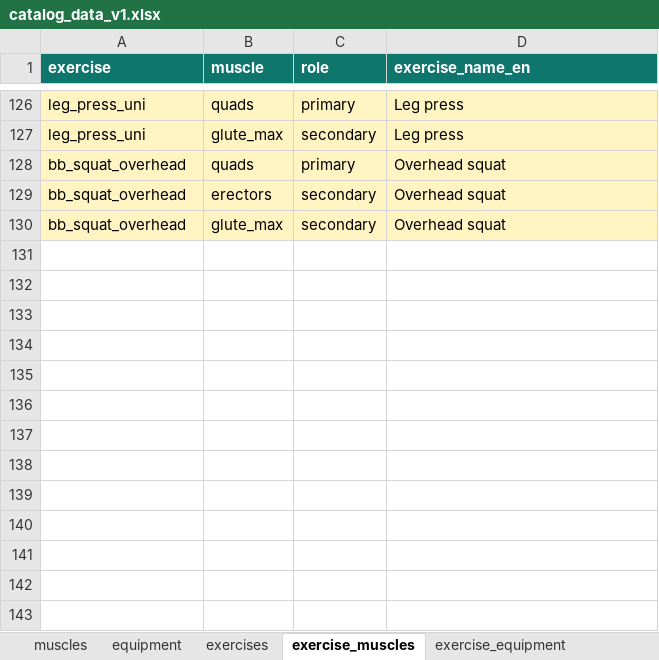
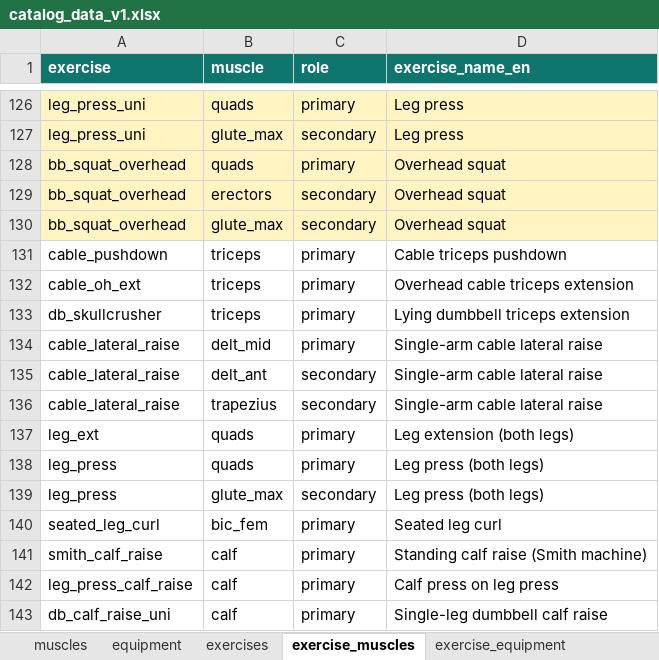
Before and after one commit to Marc311o/loxofit, an Excel workbook: backend/data/catalog_data_v1.xlsx, sheet exercise_muscles, drawn as a sheet; only a part is shown, gaps mark what is left out; values as stored, in another font and other column widths than the file's, no borders; the diff names each change by its address in the sheet, - before the commit and + after, or states it on an @@ line.

```diff
--- a/backend/data/catalog_data_v1.xlsx (sheet exercise_muscles)
+++ b/backend/data/catalog_data_v1.xlsx (sheet exercise_muscles)
+row 131: cable_pushdown | triceps | primary | Cable triceps pushdown
+row 132: cable_oh_ext | triceps | primary | Overhead cable triceps extension
+row 133: db_skullcrusher | triceps | primary | Lying dumbbell triceps extension
+row 134: cable_lateral_raise | delt_mid | primary | Single-arm cable lateral raise
+row 135: cable_lateral_raise | delt_ant | secondary | Single-arm cable lateral raise
+row 136: cable_lateral_raise | trapezius | secondary | Single-arm cable lateral raise
+row 137: leg_ext | quads | primary | Leg extension (both legs)
+row 138: leg_press | quads | primary | Leg press (both legs)
+row 139: leg_press | glute_max | secondary | Leg press (both legs)
+row 140: seated_leg_curl | bic_fem | primary | Seated leg curl
+row 141: smith_calf_raise | calf | primary | Standing calf raise (Smith machine)
+row 142: leg_press_calf_raise | calf | primary | Calf press on leg press
+row 143: db_calf_raise_uni | calf | primary | Single-leg dumbbell calf raise
```
Also changed, not shown: sheet substitutes, sheet exercises, sheet exercise_equipment, sheet volumes, sheet muscles, sheet equipment, 21 other files.
